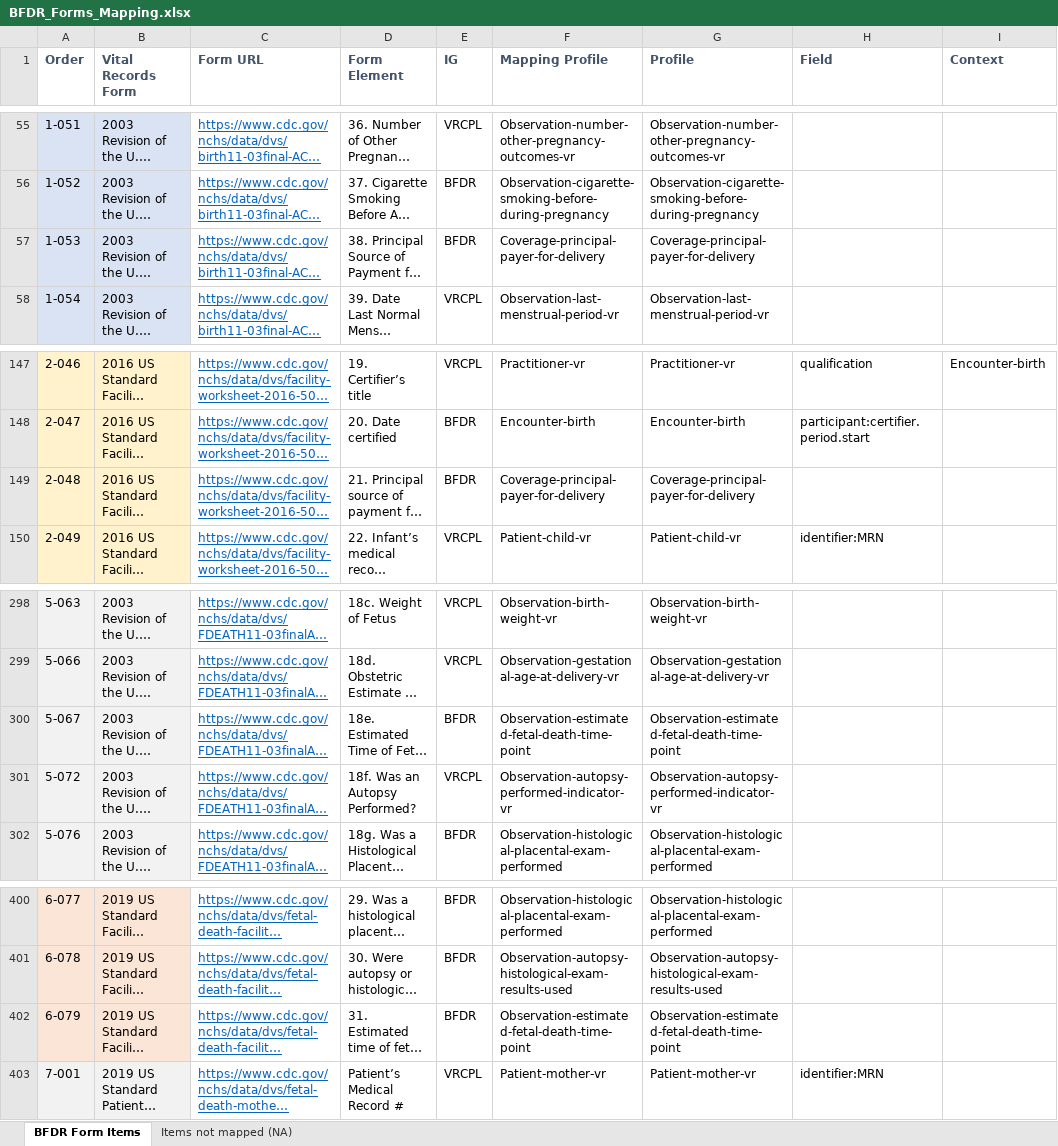
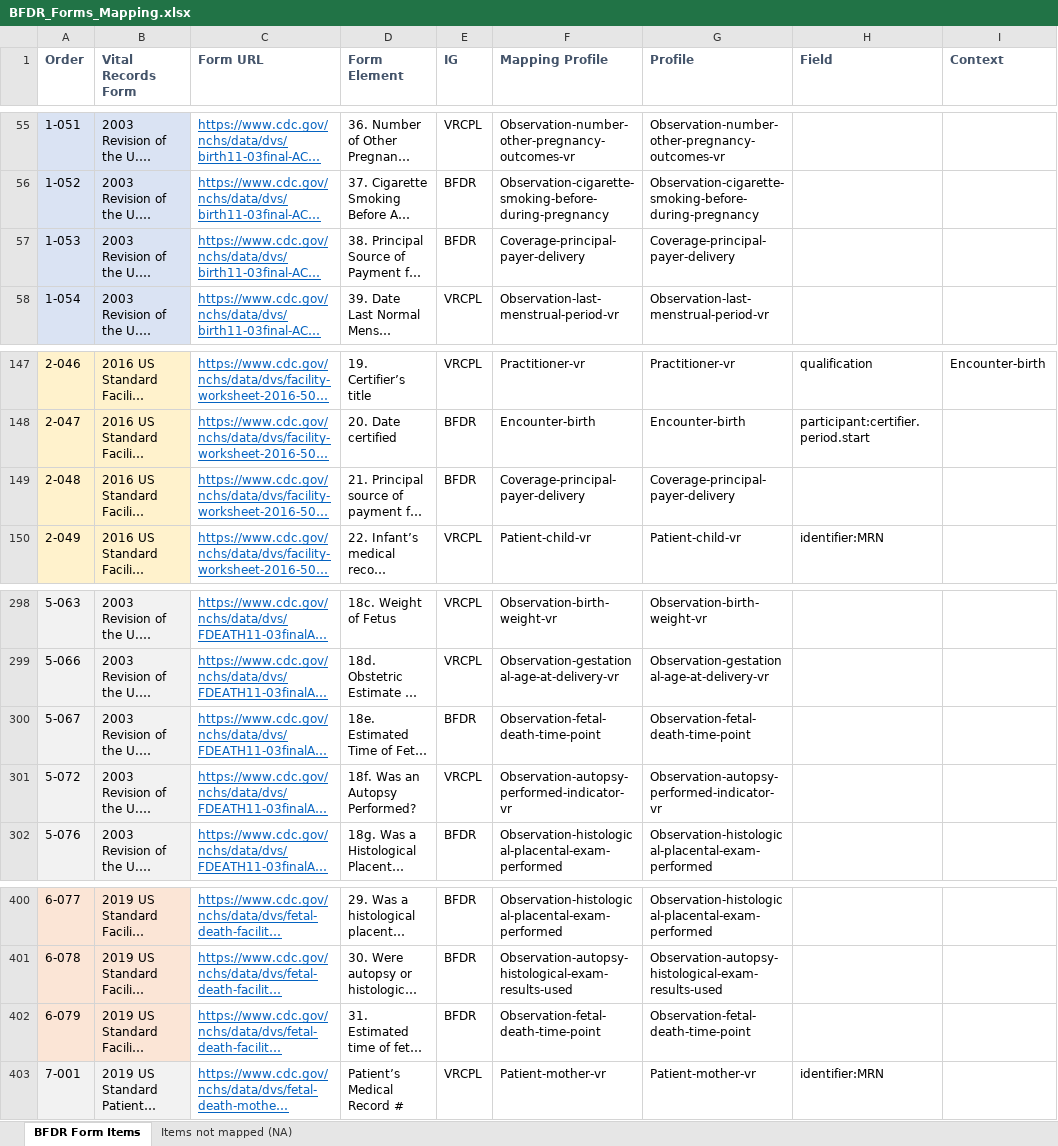
Before and after one commit to nightingaleproject/vital_records_sandbox_ig, an Excel workbook: input/mapping/BFDR_Forms_Mapping.xlsx, sheet BFDR Form Items, drawn as a sheet; only a part is shown, gaps mark what is left out; long unchanged cells end in …; values as stored, in another font and other column widths than the file's, no borders; charts and pictures and conditional formats not drawn; the diff names each change by its address in the sheet, - before the commit and + after, or states it on an @@ line.

```diff
--- a/input/mapping/BFDR_Forms_Mapping.xlsx (sheet BFDR Form Items)
+++ b/input/mapping/BFDR_Forms_Mapping.xlsx (sheet BFDR Form Items)
-F57 (Mapping Profile): Coverage-principal-payer-for-delivery
+F57 (Mapping Profile): Coverage-principal-payer-delivery
-G57 (Profile): Coverage-principal-payer-for-delivery
+G57 (Profile): Coverage-principal-payer-delivery
-F149 (Mapping Profile): Coverage-principal-payer-for-delivery
+F149 (Mapping Profile): Coverage-principal-payer-delivery
-G149 (Profile): Coverage-principal-payer-for-delivery
+G149 (Profile): Coverage-principal-payer-delivery
-F300 (Mapping Profile): Observation-estimated-fetal-death-time-point
+F300 (Mapping Profile): Observation-fetal-death-time-point
-G300 (Profile): Observation-estimated-fetal-death-time-point
+G300 (Profile): Observation-fetal-death-time-point
-F402 (Mapping Profile): Observation-estimated-fetal-death-time-point
+F402 (Mapping Profile): Observation-fetal-death-time-point
-G402 (Profile): Observation-estimated-fetal-death-time-point
+G402 (Profile): Observation-fetal-death-time-point
```
Also changed, not shown: 2 other files.
